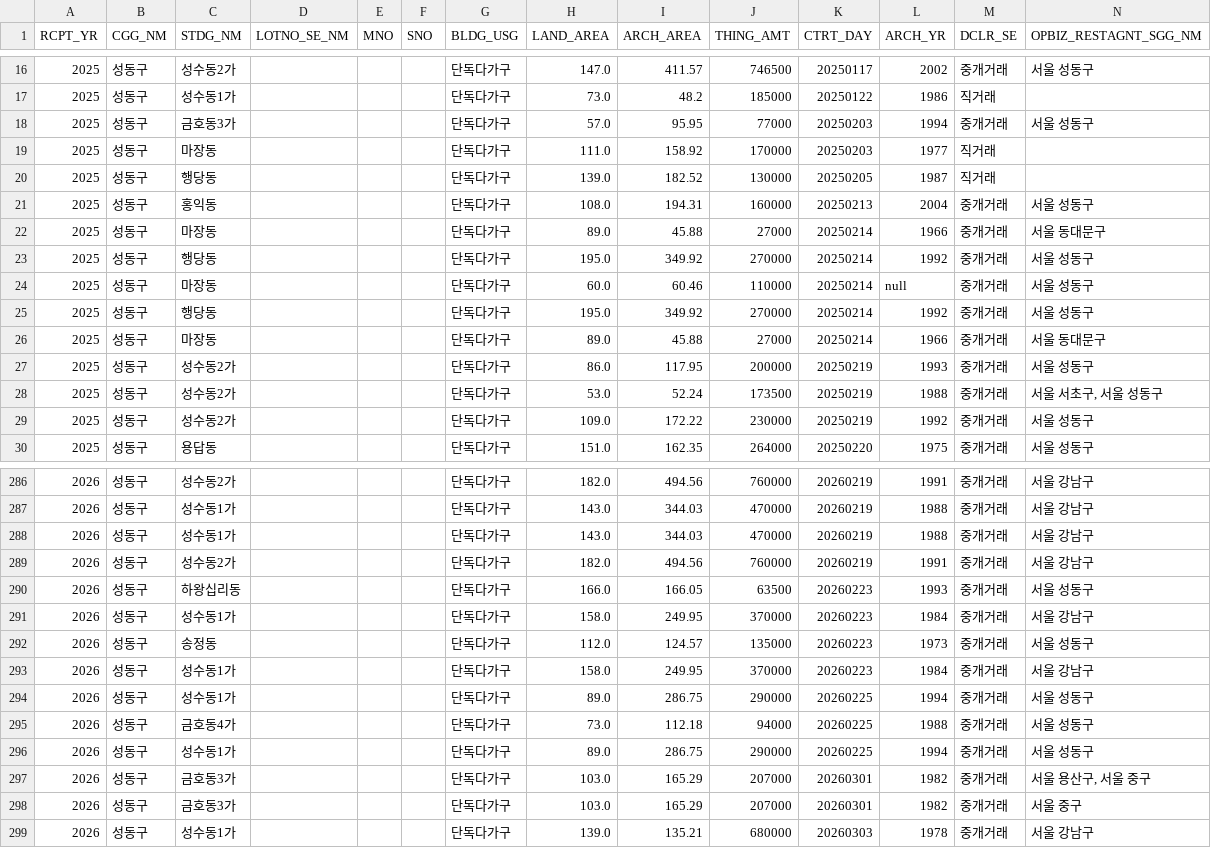
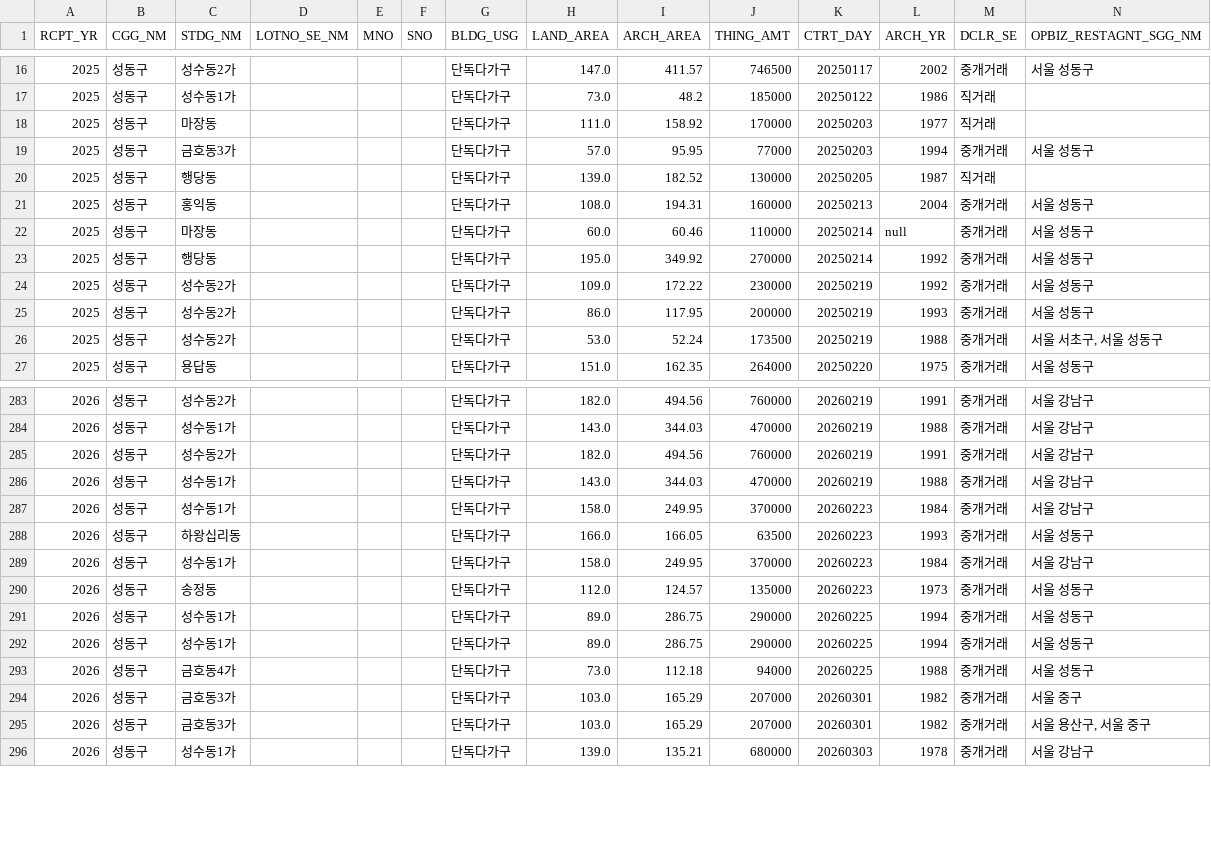
Before and after one commit to jcrkorea11-cyber/rtms-data, a CSV file: data/rtms_11200_성동구.csv, drawn as a sheet; only a part is shown, gaps mark what is left out; the diff covers the shown part only.

```diff
--- a/data/rtms_11200_성동구.csv
+++ b/data/rtms_11200_성동구.csv
@@ -17,14 +17,11 @@ RCPT_YR,CGG_NM,STDG_NM,LOTNO_SE_NM,MNO,SNO,BLDG_USG,LAND_AREA,ARCH_AREA,THING_AM
 2025,성동구,성수동1가,,,,단독다가구,73.0,48.2,185000,20250122,1986,직거래,
+2025,성동구,마장동,,,,단독다가구,111.0,158.92,170000,20250203,1977,직거래,
 2025,성동구,금호동3가,,,,단독다가구,57.0,95.95,77000,20250203,1994,중개거래,서울 성동구
-2025,성동구,마장동,,,,단독다가구,111.0,158.92,170000,20250203,1977,직거래,
 2025,성동구,행당동,,,,단독다가구,139.0,182.52,130000,20250205,1987,직거래,
 2025,성동구,홍익동,,,,단독다가구,108.0,194.31,160000,20250213,2004,중개거래,서울 성동구
-2025,성동구,마장동,,,,단독다가구,89.0,45.88,27000,20250214,1966,중개거래,서울 동대문구
-2025,성동구,행당동,,,,단독다가구,195.0,349.92,270000,20250214,1992,중개거래,서울 성동구
 2025,성동구,마장동,,,,단독다가구,60.0,60.46,110000,20250214,null,중개거래,서울 성동구
 2025,성동구,행당동,,,,단독다가구,195.0,349.92,270000,20250214,1992,중개거래,서울 성동구
-2025,성동구,마장동,,,,단독다가구,89.0,45.88,27000,20250214,1966,중개거래,서울 동대문구
+2025,성동구,성수동2가,,,,단독다가구,109.0,172.22,230000,20250219,1992,중개거래,서울 성동구
 2025,성동구,성수동2가,,,,단독다가구,86.0,117.95,200000,20250219,1993,중개거래,서울 성동구
 2025,성동구,성수동2가,,,,단독다가구,53.0,52.24,173500,20250219,1988,중개거래,"서울 서초구, 서울 성동구"
-2025,성동구,성수동2가,,,,단독다가구,109.0,172.22,230000,20250219,1992,중개거래,서울 성동구
 2025,성동구,용답동,,,,단독다가구,151.0,162.35,264000,20250220,1975,중개거래,서울 성동구
@@ -287,4 +284,5 @@ RCPT_YR,CGG_NM,STDG_NM,LOTNO_SE_NM,MNO,SNO,BLDG_USG,LAND_AREA,ARCH_AREA,THING_AM
 2026,성동구,성수동1가,,,,단독다가구,143.0,344.03,470000,20260219,1988,중개거래,서울 강남구
+2026,성동구,성수동2가,,,,단독다가구,182.0,494.56,760000,20260219,1991,중개거래,서울 강남구
 2026,성동구,성수동1가,,,,단독다가구,143.0,344.03,470000,20260219,1988,중개거래,서울 강남구
-2026,성동구,성수동2가,,,,단독다가구,182.0,494.56,760000,20260219,1991,중개거래,서울 강남구
+2026,성동구,성수동1가,,,,단독다가구,158.0,249.95,370000,20260223,1984,중개거래,서울 강남구
 2026,성동구,하왕십리동,,,,단독다가구,166.0,166.05,63500,20260223,1993,중개거래,서울 성동구
@@ -292,8 +290,7 @@ RCPT_YR,CGG_NM,STDG_NM,LOTNO_SE_NM,MNO,SNO,BLDG_USG,LAND_AREA,ARCH_AREA,THING_AM
 2026,성동구,송정동,,,,단독다가구,112.0,124.57,135000,20260223,1973,중개거래,서울 성동구
-2026,성동구,성수동1가,,,,단독다가구,158.0,249.95,370000,20260223,1984,중개거래,서울 강남구
+2026,성동구,성수동1가,,,,단독다가구,89.0,286.75,290000,20260225,1994,중개거래,서울 성동구
 2026,성동구,성수동1가,,,,단독다가구,89.0,286.75,290000,20260225,1994,중개거래,서울 성동구
 2026,성동구,금호동4가,,,,단독다가구,73.0,112.18,94000,20260225,1988,중개거래,서울 성동구
-2026,성동구,성수동1가,,,,단독다가구,89.0,286.75,290000,20260225,1994,중개거래,서울 성동구
+2026,성동구,금호동3가,,,,단독다가구,103.0,165.29,207000,20260301,1982,중개거래,서울 중구
 2026,성동구,금호동3가,,,,단독다가구,103.0,165.29,207000,20260301,1982,중개거래,"서울 용산구, 서울 중구"
-2026,성동구,금호동3가,,,,단독다가구,103.0,165.29,207000,20260301,1982,중개거래,서울 중구
 2026,성동구,성수동1가,,,,단독다가구,139.0,135.21,680000,20260303,1978,중개거래,서울 강남구
```
Also changed, not shown: 70 moved rows elsewhere in this file, data/rtms_11110_종로구.csv, data/rtms_11140_중구.csv, 23 other files.
